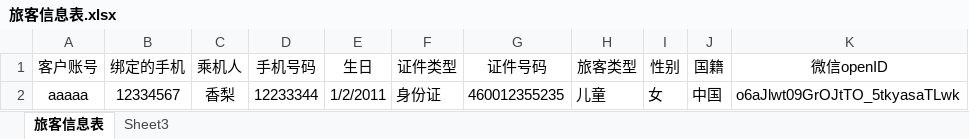
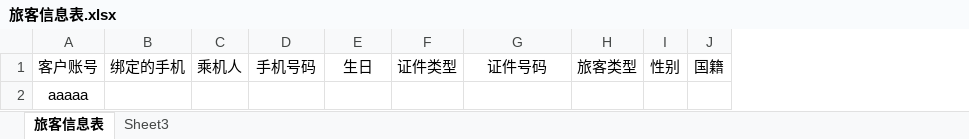
Before and after one commit to ChenXZTeam/jpwechat, an Excel workbook: WebContent/WEB-INF/template/旅客信息表.xlsx, sheet 旅客信息表, drawn as a sheet; values as stored, in another font and other column widths than the file's, no borders; removed rows and columns are numbered as before the commit, all else as after; the diff names each change by its address in the sheet, - before the commit and + after, or states it on an @@ line.

```diff
--- a/WebContent/WEB-INF/template/旅客信息表.xlsx (sheet 旅客信息表)
+++ b/WebContent/WEB-INF/template/旅客信息表.xlsx (sheet 旅客信息表)
-column K, row 1: 微信openID
-row 2: aaaaa | 12334567 | 香梨 | 12233344 | 1/2/2011 | 身份证 | 460012355235 | 儿童 | 女 | 中国 | o6aJlwt09GrOJtTO_5tkyasaTLwk
+row 2: aaaaa
```
Also changed, not shown: 2 other files.
